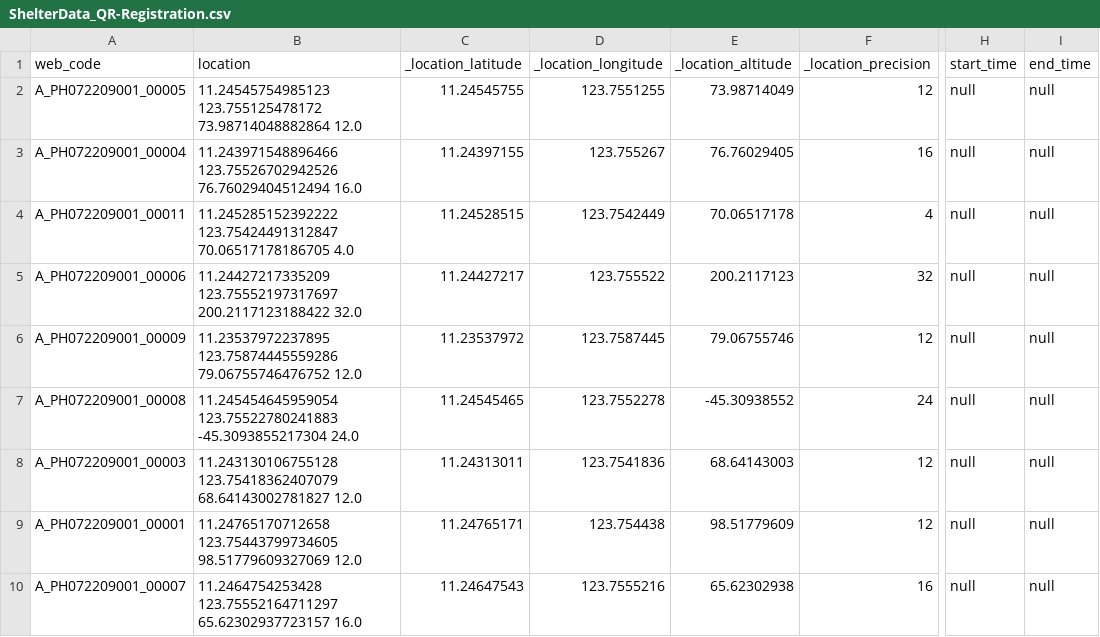
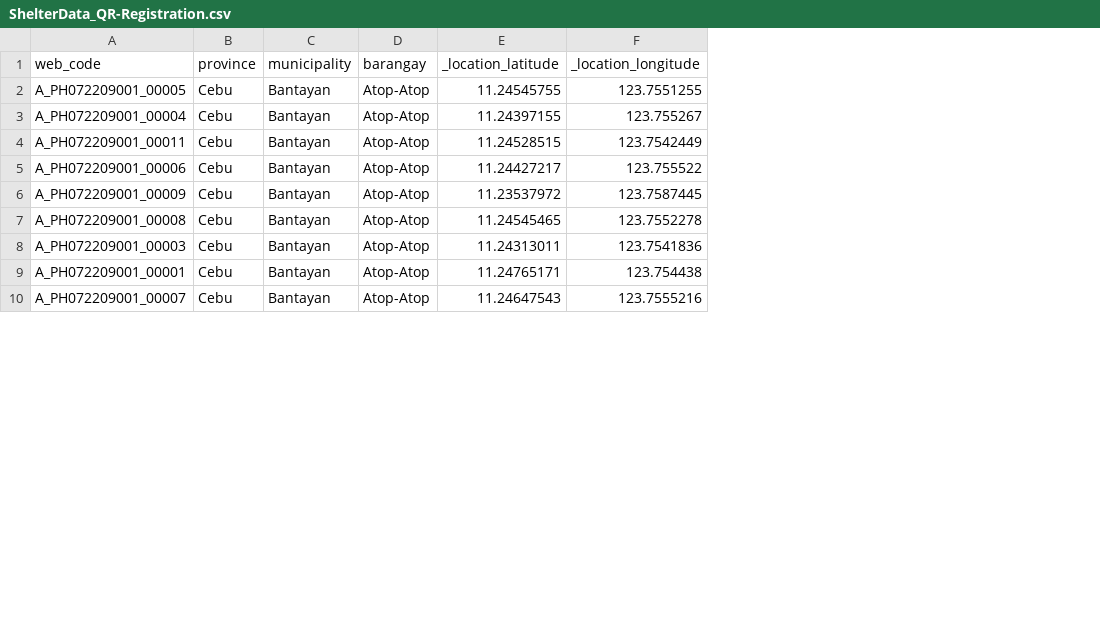
Before and after one commit to PhilippineRedCross/demo, a CSV file: shelter_map/data/ShelterData_QR-Registration.csv, drawn as a sheet; only a part is shown, gaps mark what is left out; removed rows and columns are numbered as before the commit, all else as after; the diff names each change by its address in the sheet, - before the commit and + after, or states it on an @@ line.

```diff
--- a/shelter_map/data/ShelterData_QR-Registration.csv
+++ b/shelter_map/data/ShelterData_QR-Registration.csv
-column B (location), rows 2-10: 11.24545754985123 123.755125478172 73.98714048882864 12.0 | 11.243971548896466 123.75526702942526 76.76029404512494 16.0 | 11.245285152392222 123.75424491312847 70.06517178186705 4.0 | 11.24427217335209 123.75552197317697 200.2117123188422 32.0 | 11.23537972237895 123.75874445559286 79.06755746476752 12.0 | 11.245454645959054 123.75522780241883 -45.3093855217304 24.0 | 11.243130106755128 123.75418362407079 68.64143002781827 12.0 | 11.24765170712658 123.75443799734605 98.51779609327069 12.0 | 11.2464754253428 123.75552164711297 65.62302937723157 16.0
+column B (province), rows 2-10: all Cebu
+column C (municipality), rows 2-10: all Bantayan
+column D (barangay), rows 2-10: all Atop-Atop
-column E (_location_altitude), rows 2-10: 73.98714049 | 76.76029405 | 70.06517178 | 200.2117123 | 79.06755746 | -45.30938552 | 68.64143003 | 98.51779609 | 65.62302938
-column F (_location_precision), rows 2-10: 12 | 16 | 4 | 32 | 12 | 24 | 12 | 12 | 16
-column H (start_time), rows 2-10: all null
-column I (end_time), rows 2-10: all null
```
Also changed, not shown: 3 other files.
